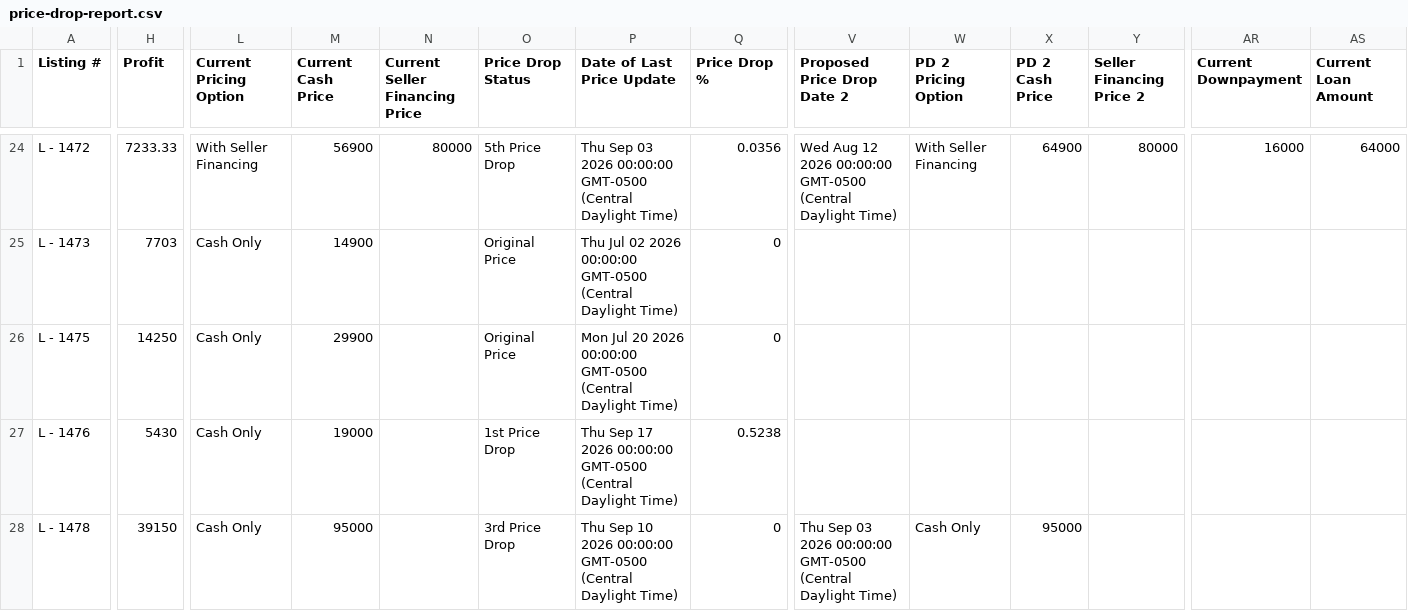
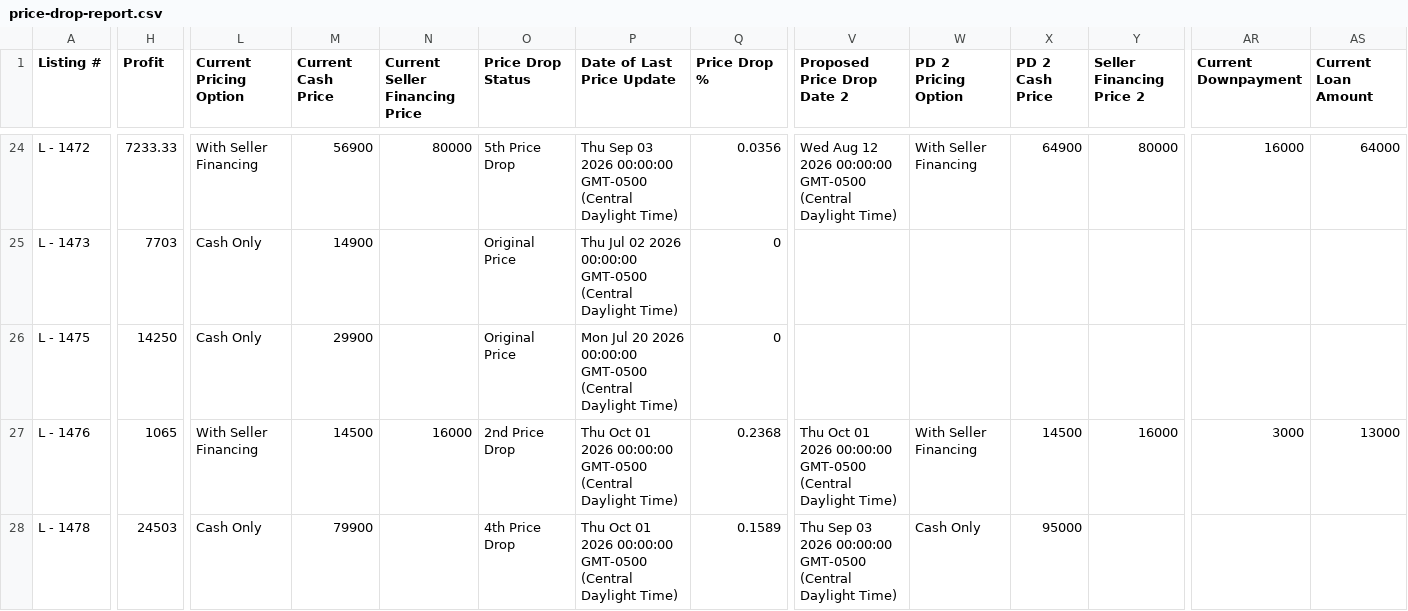
Before and after one commit to GoldSoilInc/Property-Card-Reports, a CSV file: data/price-drop-report.csv, drawn as a sheet; only a part is shown, gaps mark what is left out; the diff covers the shown part only; the diff names each change by its address in the sheet, - before the commit and + after, or states it on an @@ line.

Commit message:
Update price-drop-report.csv from Google Sheets

```diff
--- a/data/price-drop-report.csv
+++ b/data/price-drop-report.csv
-H27 (Profit): 5430
+H27 (Profit): 1065
-L27 (Current Pricing Option): Cash Only
+L27 (Current Pricing Option): With Seller Financing
-M27 (Current Cash Price): 19000
+M27 (Current Cash Price): 14500
-N27 (Current Seller Financing Price): (empty)
+N27 (Current Seller Financing Price): 16000
-O27 (Price Drop Status): 1st Price Drop
+O27 (Price Drop Status): 2nd Price Drop
-P27 (Date of Last Price Update): Thu Sep 17 2026 00:00:00…
+P27 (Date of Last Price Update): Thu Oct 01 2026 00:00:00…
-Q27 (Price Drop %): 0.5238
+Q27 (Price Drop %): 0.2368
-V27 (Proposed Price Drop Date 2): (empty)
+V27 (Proposed Price Drop Date 2): Thu Oct 01 2026 00:00:00 GMT-0500 (Central Daylight Time)
-W27 (PD 2 Pricing Option): (empty)
+W27 (PD 2 Pricing Option): With Seller Financing
-X27 (PD 2 Cash Price): (empty)
+X27 (PD 2 Cash Price): 14500
-Y27 (Seller Financing Price 2): (empty)
+Y27 (Seller Financing Price 2): 16000
-AR27 (Current Downpayment): (empty)
+AR27 (Current Downpayment): 3000
-AS27 (Current Loan Amount): (empty)
+AS27 (Current Loan Amount): 13000
-H28 (Profit): 39150
+H28 (Profit): 24503
-M28 (Current Cash Price): 95000
+M28 (Current Cash Price): 79900
-O28 (Price Drop Status): 3rd Price Drop
+O28 (Price Drop Status): 4th Price Drop
-P28 (Date of Last Price Update): Thu Sep 10 2026 00:00:00…
+P28 (Date of Last Price Update): Thu Oct 01 2026 00:00:00…
-Q28 (Price Drop %): 0
+Q28 (Price Drop %): 0.1589
```
Also changed, not shown: 91 edited cells elsewhere in this file.
